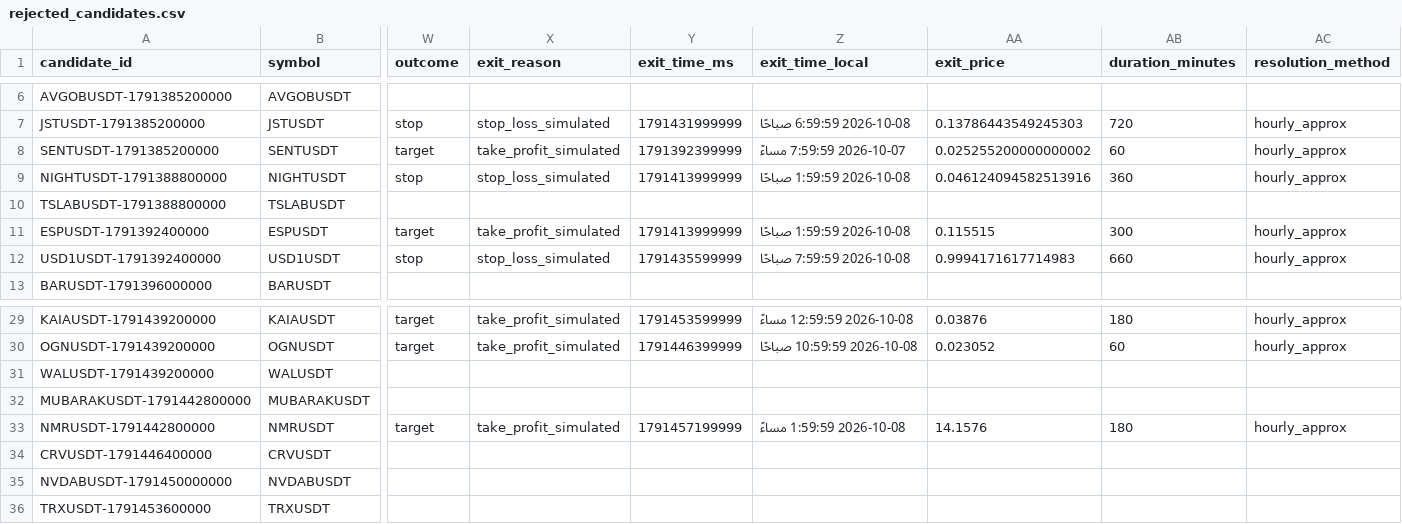
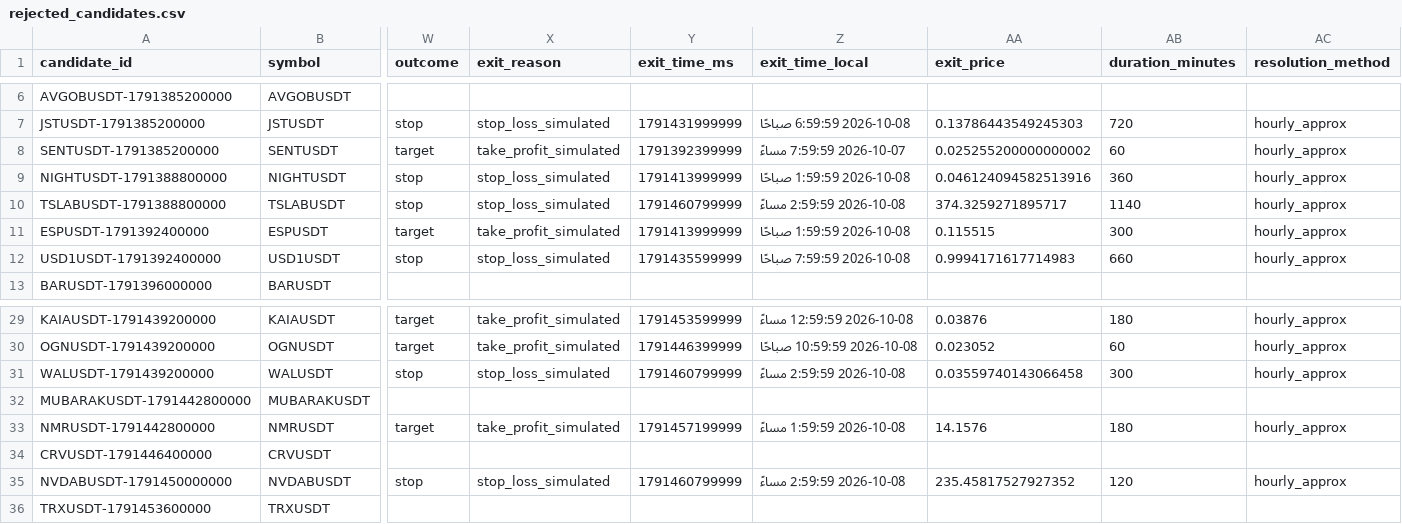
Before and after one commit to turky4500/binance-spot-usdt-signal-bot, a CSV file: data/rejected_candidates.csv, drawn as a sheet; only a part is shown, gaps mark what is left out; the diff names each change by its address in the sheet, - before the commit and + after, or states it on an @@ line.

```diff
--- a/data/rejected_candidates.csv
+++ b/data/rejected_candidates.csv
-W10 (outcome): (empty)
+W10 (outcome): stop
-X10 (exit_reason): (empty)
+X10 (exit_reason): stop_loss_simulated
-Y10 (exit_time_ms): (empty)
+Y10 (exit_time_ms): 1791460799999
-Z10 (exit_time_local): (empty)
+Z10 (exit_time_local): 2026-10-08 2:59:59 مساءً
-AA10 (exit_price): (empty)
+AA10 (exit_price): 374.3259271895717
-AB10 (duration_minutes): (empty)
+AB10 (duration_minutes): 1140
-AC10 (resolution_method): (empty)
+AC10 (resolution_method): hourly_approx
-W31 (outcome): (empty)
+W31 (outcome): stop
-X31 (exit_reason): (empty)
+X31 (exit_reason): stop_loss_simulated
-Y31 (exit_time_ms): (empty)
+Y31 (exit_time_ms): 1791460799999
-Z31 (exit_time_local): (empty)
+Z31 (exit_time_local): 2026-10-08 2:59:59 مساءً
-AA31 (exit_price): (empty)
+AA31 (exit_price): 0.03559740143066458
-AB31 (duration_minutes): (empty)
+AB31 (duration_minutes): 300
-AC31 (resolution_method): (empty)
+AC31 (resolution_method): hourly_approx
-W35 (outcome): (empty)
+W35 (outcome): stop
-X35 (exit_reason): (empty)
+X35 (exit_reason): stop_loss_simulated
-Y35 (exit_time_ms): (empty)
+Y35 (exit_time_ms): 1791460799999
-Z35 (exit_time_local): (empty)
+Z35 (exit_time_local): 2026-10-08 2:59:59 مساءً
-AA35 (exit_price): (empty)
+AA35 (exit_price): 235.45817527927352
-AB35 (duration_minutes): (empty)
+AB35 (duration_minutes): 120
-AC35 (resolution_method): (empty)
+AC35 (resolution_method): hourly_approx
```
Also changed, not shown: 3 other files.
